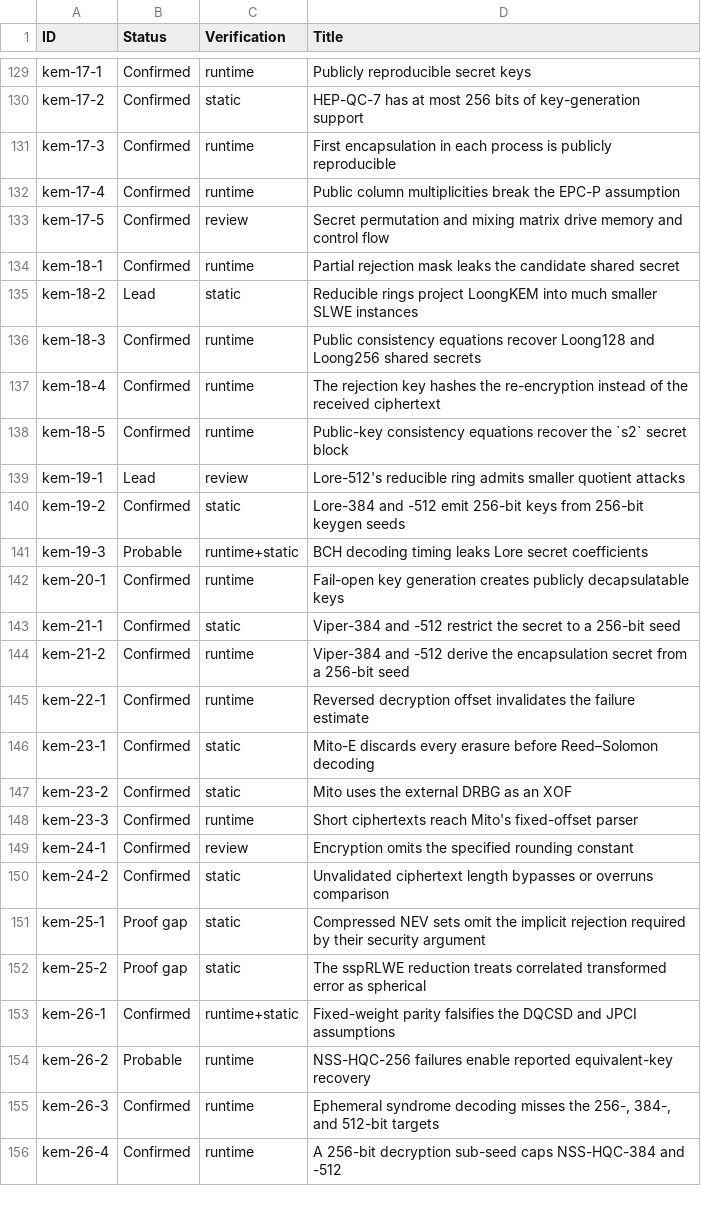
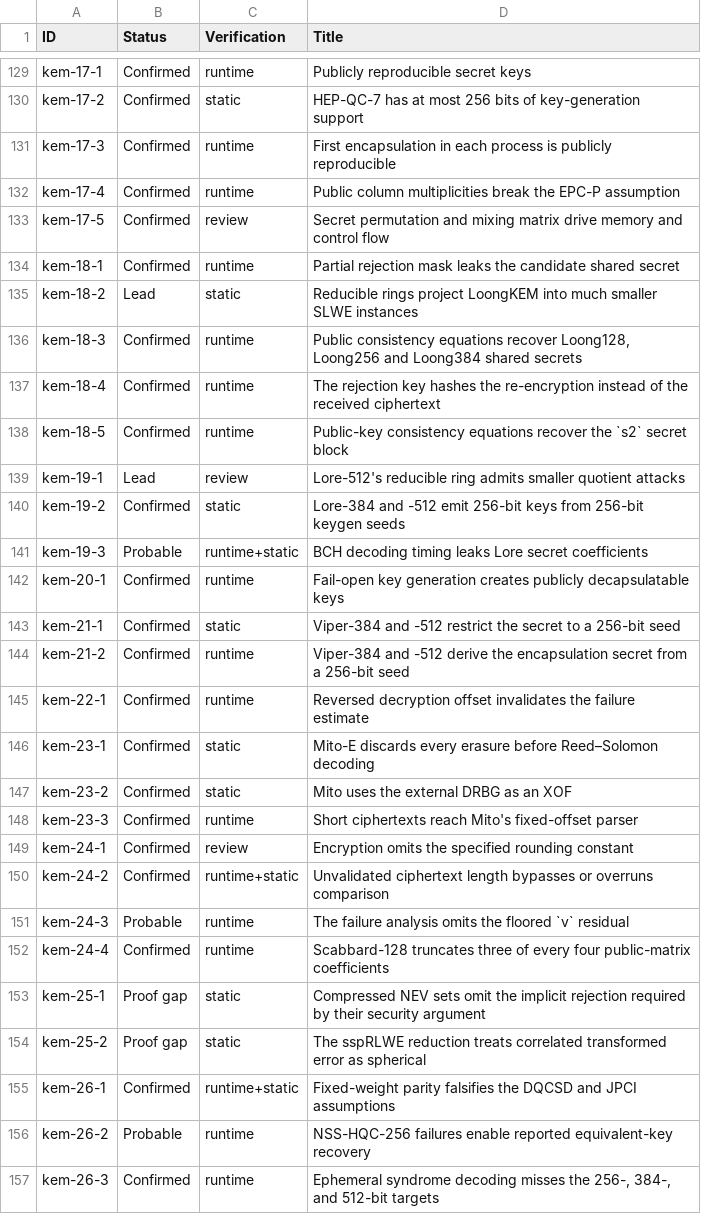
Before and after one commit to ngcc-dev/ngcc-harness, a CSV file: security/vulnerabilities.csv, drawn as a sheet; only a part is shown, gaps mark what is left out; the shorter side is filled out with more unchanged rows.

```diff
--- a/security/vulnerabilities.csv
+++ b/security/vulnerabilities.csv
@@ -135,3 +135,3 @@ kem-18-1;Confirmed;runtime;Partial rejection mask leaks the candidate shared sec
 kem-18-2;Lead;static;Reducible rings project LoongKEM into much smaller SLWE instances
-kem-18-3;Confirmed;runtime;Public consistency equations recover Loong128 and Loong256 shared secrets
+kem-18-3;Confirmed;runtime;Public consistency equations recover Loong128, Loong256 and Loong384 shared secrets
 kem-18-4;Confirmed;runtime;The rejection key hashes the re-encryption instead of the received ciphertext
@@ -149,3 +149,5 @@ kem-23-3;Confirmed;runtime;Short ciphertexts reach Mito's fixed-offset parser
 kem-24-1;Confirmed;review;Encryption omits the specified rounding constant
-kem-24-2;Confirmed;static;Unvalidated ciphertext length bypasses or overruns comparison
+kem-24-2;Confirmed;runtime+static;Unvalidated ciphertext length bypasses or overruns comparison
+kem-24-3;Probable;runtime;The failure analysis omits the floored `v` residual
+kem-24-4;Confirmed;runtime;Scabbard-128 truncates three of every four public-matrix coefficients
 kem-25-1;Proof gap;static;Compressed NEV sets omit the implicit rejection required by their security argument
```
Also changed, not shown: 8 other files.
